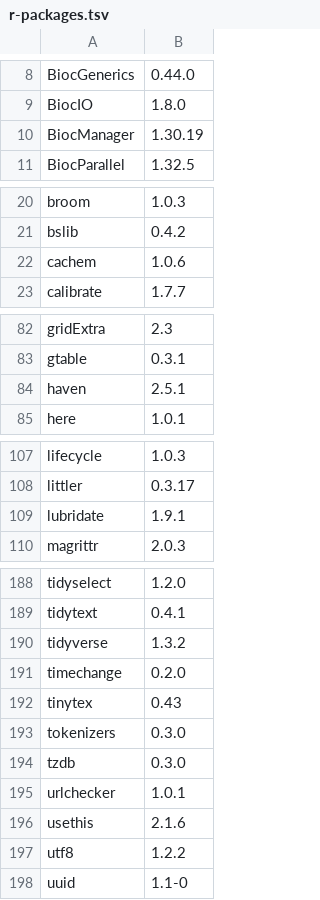
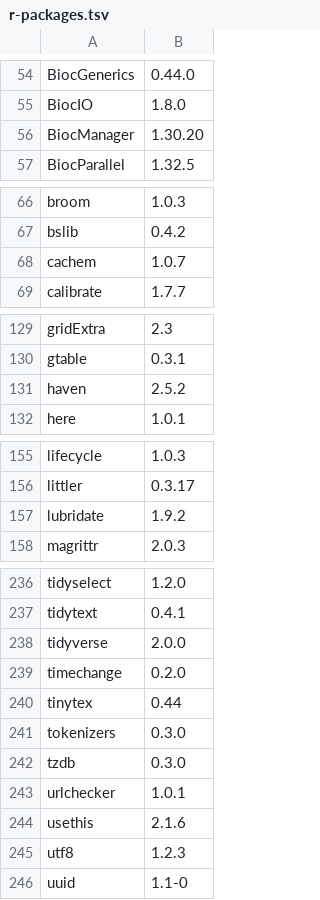
Before and after one commit to sophieschmidt789/genespace_docker, a TSV file: r-packages.tsv, drawn as a sheet; only a part is shown, gaps mark what is left out; the diff covers the shown part only.

```diff
--- a/r-packages.tsv
+++ b/r-packages.tsv
@@ -9,3 +55,3 @@ BiocGenerics	0.44.0
 BiocIO	1.8.0
-BiocManager	1.30.19
+BiocManager	1.30.20
 BiocParallel	1.32.5
@@ -21,3 +67,3 @@ broom	1.0.3
 bslib	0.4.2
-cachem	1.0.6
+cachem	1.0.7
 calibrate	1.7.7
@@ -83,3 +130,3 @@ gridExtra	2.3
 gtable	0.3.1
-haven	2.5.1
+haven	2.5.2
 here	1.0.1
@@ -108,3 +156,3 @@ lifecycle	1.0.3
 littler	0.3.17
-lubridate	1.9.1
+lubridate	1.9.2
 magrittr	2.0.3
@@ -189,5 +237,5 @@ tidyselect	1.2.0
 tidytext	0.4.1
-tidyverse	1.3.2
+tidyverse	2.0.0
 timechange	0.2.0
-tinytex	0.43
+tinytex	0.44
 tokenizers	0.3.0
@@ -196,3 +244,3 @@ urlchecker	1.0.1
 usethis	2.1.6
-utf8	1.2.2
+utf8	1.2.3
 uuid	1.1-0
```
Also changed, not shown: 49 added rows, 1 removed row and 26 edited cells elsewhere in this file, apt-packages.tsv, 2 other files.
